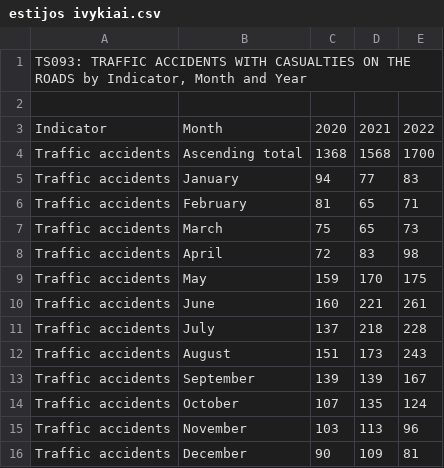
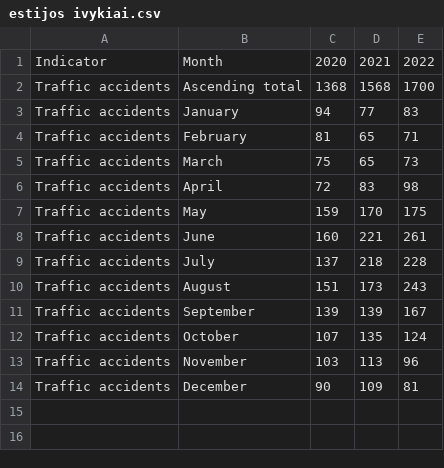
Before and after one commit to jurgitabzozovska/Pirmas_projektas, a CSV file: estijos ivykiai.csv, drawn as a sheet.

```diff
--- a/estijos ivykiai.csv
+++ b/estijos ivykiai.csv
@@ -1,3 +1 @@
-"TS093: TRAFFIC ACCIDENTS WITH CASUALTIES ON THE ROADS by Indicator, Month and Year"
-
 "Indicator","Month","2020","2021","2022"
```
Also changed, not shown: 3 other files.
